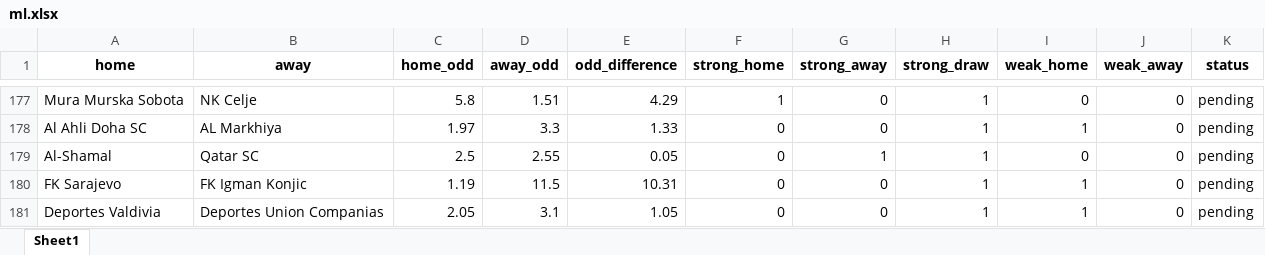
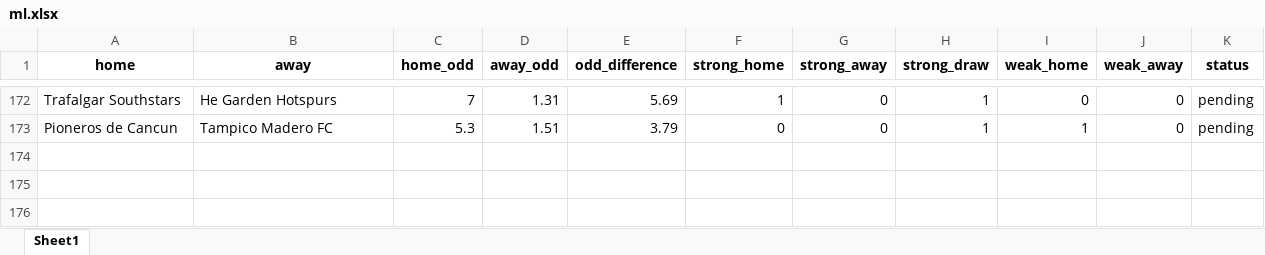
Before and after one commit to jbadonai/betting-predictions, an Excel workbook: ml.xlsx, sheet Sheet1, drawn as a sheet; only a part is shown, gaps mark what is left out; values as stored, in another font and other column widths than the file's, no borders; removed rows and columns are numbered as before the commit, all else as after; the diff covers the shown part only; the diff names each change by its address in the sheet, - before the commit and + after, or states it on an @@ line.

```diff
--- a/ml.xlsx (sheet Sheet1)
+++ b/ml.xlsx (sheet Sheet1)
-A172 (home): Mura Murska Sobota
+A172 (home): Trafalgar Southstars
-B172 (away): NK Celje
+B172 (away): He Garden Hotspurs
-C172 (home_odd): 5.8
+C172 (home_odd): 7
-D172 (away_odd): 1.51
+D172 (away_odd): 1.31
-E172 (odd_difference): 4.29
+E172 (odd_difference): 5.69
-row 178: Al Ahli Doha SC | AL Markhiya | 1.97 | 3.3 | 1.33 | 0 | 0 | 1 | 1 | 0 | pending
-row 179: Al-Shamal | Qatar SC | 2.5 | 2.55 | 0.05 | 0 | 1 | 1 | 0 | 0 | pending
-row 180: FK Sarajevo | FK Igman Konjic | 1.19 | 11.5 | 10.31 | 0 | 0 | 1 | 1 | 0 | pending
-A173 (home): Deportes Valdivia
+A173 (home): Pioneros de Cancun
-B173 (away): Deportes Union Companias
+B173 (away): Tampico Madero FC
-C173 (home_odd): 2.05
+C173 (home_odd): 5.3
-D173 (away_odd): 3.1
+D173 (away_odd): 1.51
-E173 (odd_difference): 1.05
+E173 (odd_difference): 3.79
```
Also changed, not shown: 4 added rows, 9 removed rows and 22 edited cells elsewhere in this sheet, datafile.xlsx, 9 other files.
